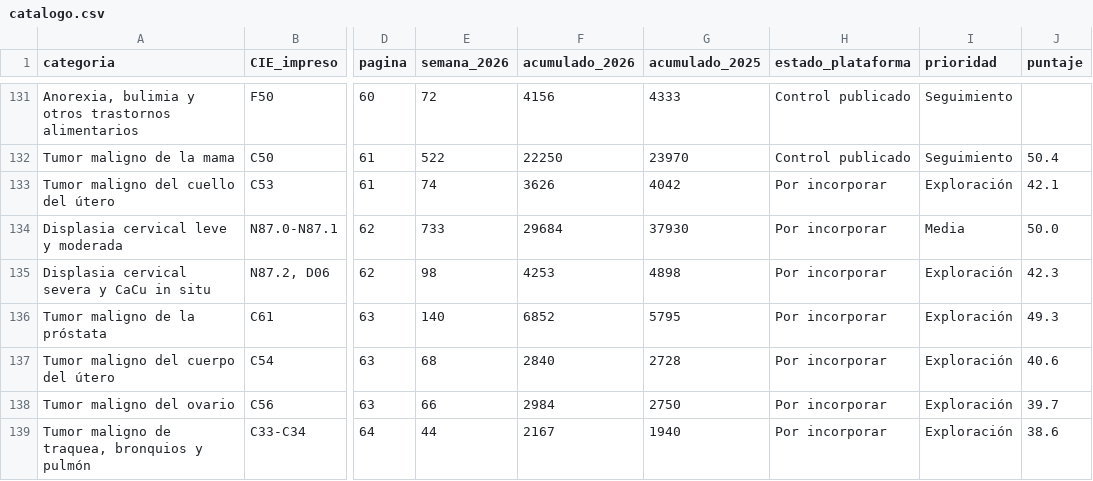
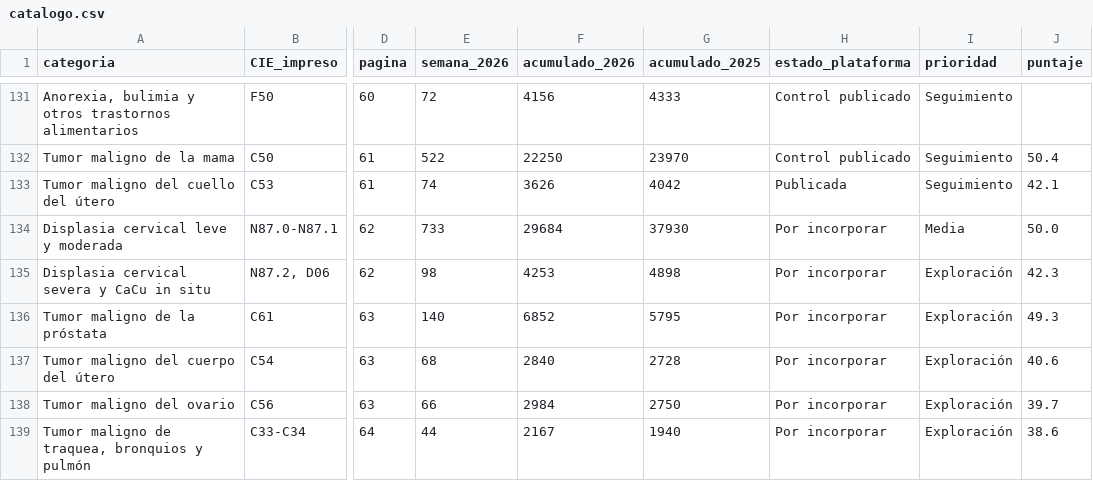
Before and after one commit to EpiForecastMX/EpiForecast-IMSS-Dashboard, a CSV file: assets/boletin/2026-w42/catalogo.csv, drawn as a sheet; only a part is shown, gaps mark what is left out; the diff names each change by its address in the sheet, - before the commit and + after, or states it on an @@ line.

Commit message:
feat(cancer): tumor maligno del cuello del útero en el sitio, sin desglose por sexo
Página sin selector de sexo, EpiBot (aviso cuando se pide un sexo que el boletín no publica),
RAG, galería, portada, noticia y radar del boletín desde su release, que superó la prueba de 2025.

```diff
--- a/assets/boletin/2026-w42/catalogo.csv
+++ b/assets/boletin/2026-w42/catalogo.csv
-H133 (estado_plataforma): Por incorporar
+H133 (estado_plataforma): Publicada
-I133 (prioridad): Exploración
+I133 (prioridad): Seguimiento
```
Also changed, not shown: 45 other files.
